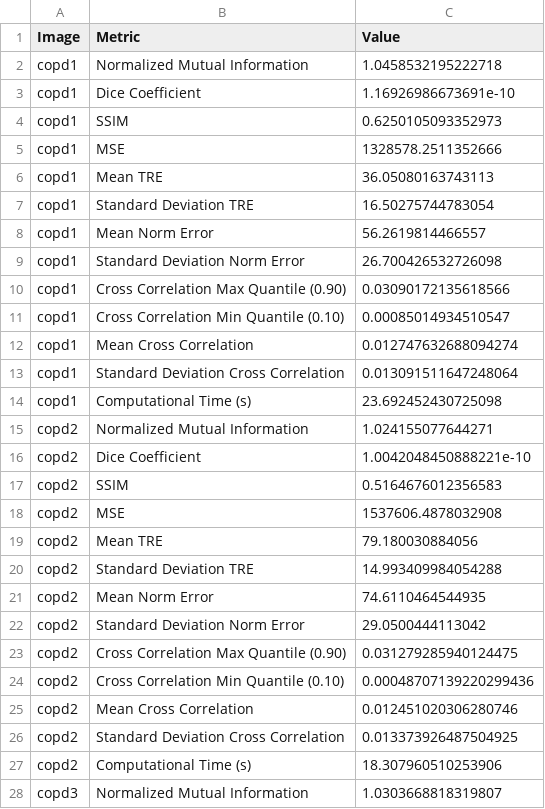
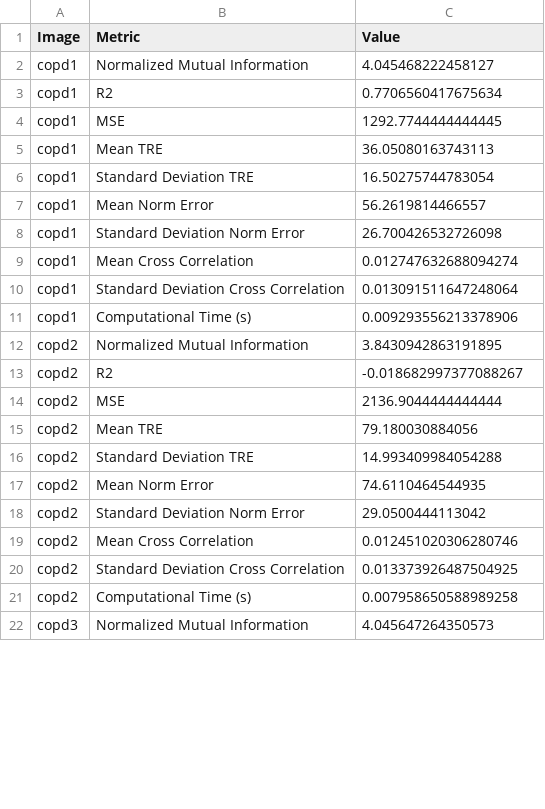
Before and after one commit to yusuftengriverdi/4dct-dir, a CSV file: training-runs/log_elastix-par0003-mask.csv, drawn as a sheet; only a part is shown; the diff covers the shown part only.

```diff
--- a/training-runs/log_elastix-par0003-mask.csv
+++ b/training-runs/log_elastix-par0003-mask.csv
@@ -1,6 +1,5 @@
 Image,Metric,Value
-copd1,Normalized Mutual Information,1.0458532195222718
-copd1,Dice Coefficient,1.16926986673691e-10
-copd1,SSIM,0.6250105093352973
-copd1,MSE,1328578.2511352666
+copd1,Normalized Mutual Information,4.045468222458127
+copd1,R2,0.7706560417675634
+copd1,MSE,1292.7744444444445
 copd1,Mean TRE,36.05080163743113
@@ -9,11 +8,8 @@ copd1,Mean Norm Error,56.2619814466557
 copd1,Standard Deviation Norm Error,26.700426532726098
-copd1,Cross Correlation Max Quantile (0.90),0.03090172135618566
-copd1,Cross Correlation Min Quantile (0.10),0.00085014934510547
 copd1,Mean Cross Correlation,0.012747632688094274
 copd1,Standard Deviation Cross Correlation,0.013091511647248064
-copd1,Computational Time (s),23.692452430725098
-copd2,Normalized Mutual Information,1.024155077644271
-copd2,Dice Coefficient,1.0042048450888221e-10
-copd2,SSIM,0.5164676012356583
-copd2,MSE,1537606.4878032908
+copd1,Computational Time (s),0.009293556213378906
+copd2,Normalized Mutual Information,3.8430942863191895
+copd2,R2,-0.018682997377088267
+copd2,MSE,2136.9044444444444
 copd2,Mean TRE,79.180030884056
@@ -22,7 +18,5 @@ copd2,Mean Norm Error,74.6110464544935
 copd2,Standard Deviation Norm Error,29.0500444113042
-copd2,Cross Correlation Max Quantile (0.90),0.031279285940124475
-copd2,Cross Correlation Min Quantile (0.10),0.00048707139220299436
 copd2,Mean Cross Correlation,0.012451020306280746
 copd2,Standard Deviation Cross Correlation,0.013373926487504925
-copd2,Computational Time (s),18.307960510253906
-copd3,Normalized Mutual Information,1.0303668818319807
+copd2,Computational Time (s),0.007958650588989258
+copd3,Normalized Mutual Information,4.045647264350573
```
Also changed, not shown: 13 added rows, 8 removed rows and 5 edited cells elsewhere in this file, training-runs/log_elastix-par0003-prep-mask.csv, training-runs/log_elastix-par0003-prep-nogantry-mask.csv, 14 other files.
